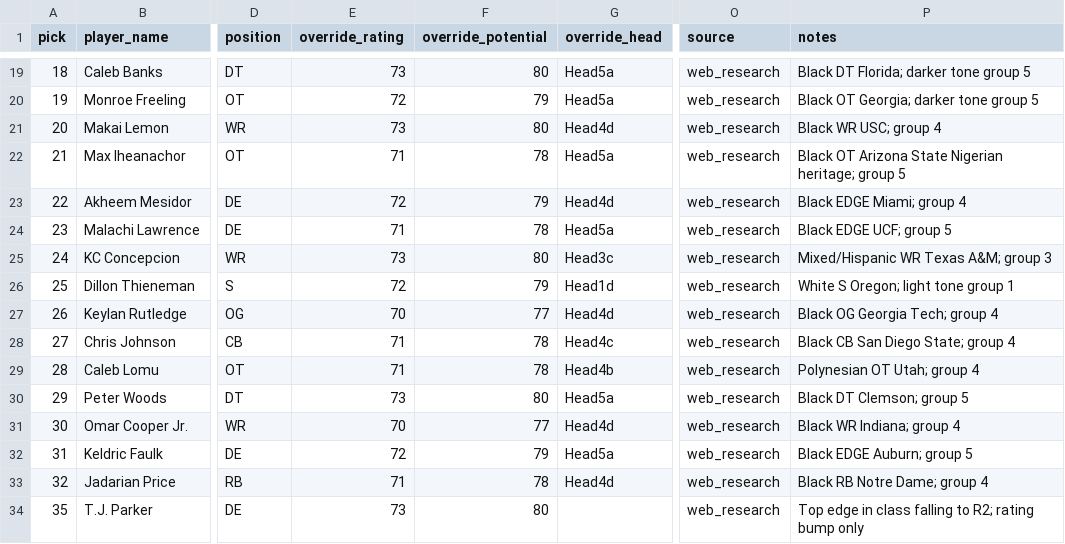
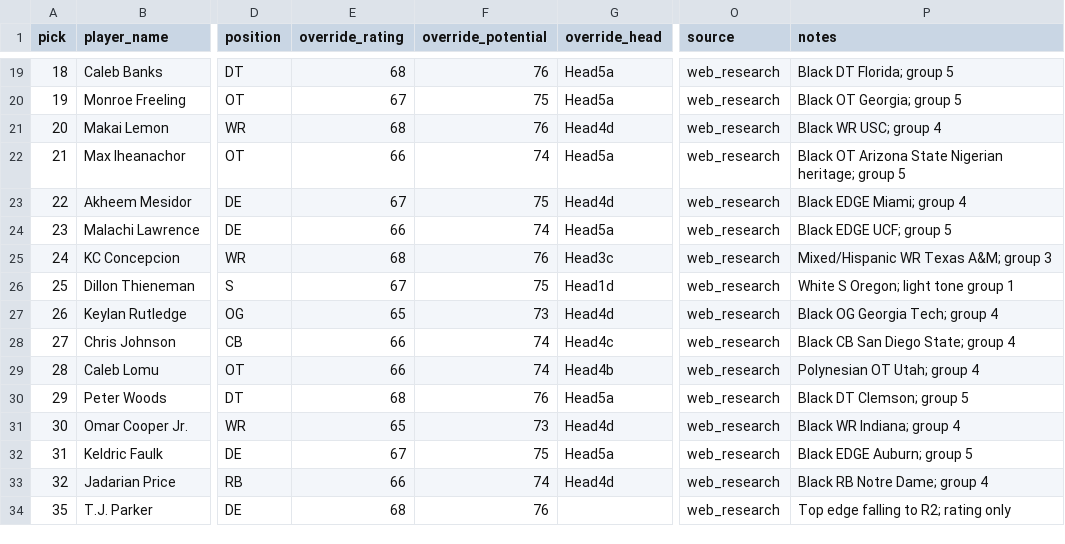
Before and after one commit to carlosa512/PGMStaff2025, a CSV file: reference/draft_2026_overrides.csv, drawn as a sheet; only a part is shown, gaps mark what is left out; the diff covers the shown part only; the diff names each change by its address in the sheet, - before the commit and + after, or states it on an @@ line.

```diff
--- a/reference/draft_2026_overrides.csv
+++ b/reference/draft_2026_overrides.csv
-E19 (override_rating): 73
+E19 (override_rating): 68
-F19 (override_potential): 80
+F19 (override_potential): 76
-P19 (notes): Black DT Florida; darker tone group 5
+P19 (notes): Black DT Florida; group 5
-E20 (override_rating): 72
+E20 (override_rating): 67
-F20 (override_potential): 79
+F20 (override_potential): 75
-P20 (notes): Black OT Georgia; darker tone group 5
+P20 (notes): Black OT Georgia; group 5
-E21 (override_rating): 73
+E21 (override_rating): 68
-F21 (override_potential): 80
+F21 (override_potential): 76
-E22 (override_rating): 71
+E22 (override_rating): 66
-F22 (override_potential): 78
+F22 (override_potential): 74
-E23 (override_rating): 72
+E23 (override_rating): 67
-F23 (override_potential): 79
+F23 (override_potential): 75
-E24 (override_rating): 71
+E24 (override_rating): 66
-F24 (override_potential): 78
+F24 (override_potential): 74
-E25 (override_rating): 73
+E25 (override_rating): 68
-F25 (override_potential): 80
+F25 (override_potential): 76
-E26 (override_rating): 72
+E26 (override_rating): 67
-F26 (override_potential): 79
+F26 (override_potential): 75
-E27 (override_rating): 70
+E27 (override_rating): 65
-F27 (override_potential): 77
+F27 (override_potential): 73
-E28:E29 (override_rating): 71
+E28:E29 (override_rating): 66
-F28:F29 (override_potential): 78
+F28:F29 (override_potential): 74
-E30 (override_rating): 73
+E30 (override_rating): 68
-F30 (override_potential): 80
+F30 (override_potential): 76
-E31 (override_rating): 70
+E31 (override_rating): 65
-F31 (override_potential): 77
+F31 (override_potential): 73
-E32 (override_rating): 72
+E32 (override_rating): 67
-F32 (override_potential): 79
+F32 (override_potential): 75
-E33 (override_rating): 71
+E33 (override_rating): 66
-F33 (override_potential): 78
+F33 (override_potential): 74
-E34 (override_rating): 73
+E34 (override_rating): 68
-F34 (override_potential): 80
+F34 (override_potential): 76
-P34 (notes): Top edge in class falling to R2; rating bump only
+P34 (notes): Top edge falling to R2; rating only
```
Also changed, not shown: 4 added rows and 65 edited cells elsewhere in this file, 2 other files.
